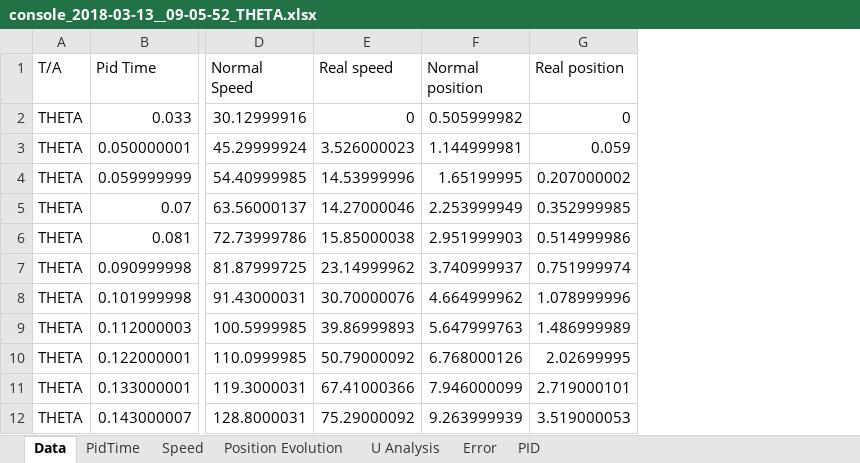
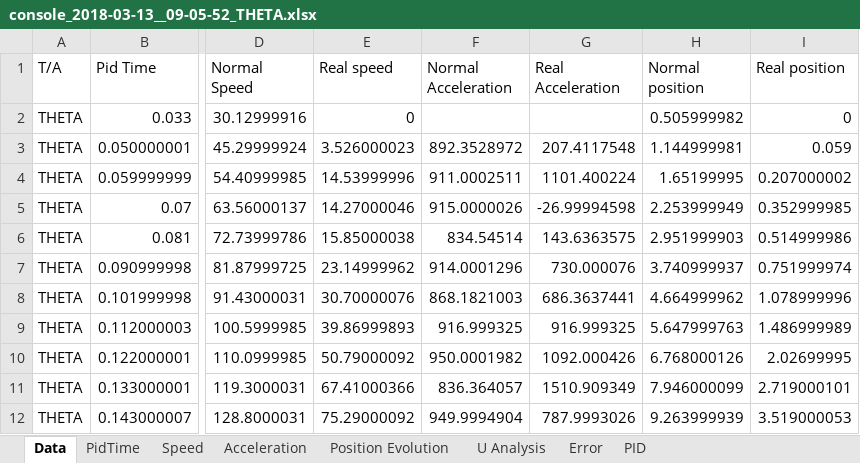
Before and after one commit to svanacker/cen-electronic-data, an Excel workbook: motorBoard/2018-03-13__09-05-52/console_2018-03-13__09-05-52_THETA.xlsx, sheet Data, drawn as a sheet; only a part is shown, gaps mark what is left out; values as stored, in another font and other column widths than the file's, no borders; the diff names each change by its address in the sheet, - before the commit and + after, or states it on an @@ line.

Commit message:
Introduce Acceleration in model

```diff
--- a/motorBoard/2018-03-13__09-05-52/console_2018-03-13__09-05-52_THETA.xlsx (sheet Data)
+++ b/motorBoard/2018-03-13__09-05-52/console_2018-03-13__09-05-52_THETA.xlsx (sheet Data)
+sheet tab: Acceleration
+column F (Normal Acceleration), rows 3-12: 892.3528972 | 911.0002511 | 915.0000026 | 834.54514 | 914.0001296 | 868.1821003 | 916.999325 | 950.0001982 | 836.364057 | 949.9994904
+column G (Real Acceleration), rows 3-12: 207.4117548 | 1101.400224 | -26.99994598 | 143.6363575 | 730.000076 | 686.3637441 | 916.999325 | 1092.000426 | 1510.909349 | 787.9993026
```
Also changed, not shown: charts or pictures, motorBoard/2018-03-13__08-44-20/console_2018-03-13__08-44-20_THETA.xlsx, motorBoard/2018-03-13__08-58-37/console_2018-03-13__08-58-37_THETA.xlsx, 8 other files.
